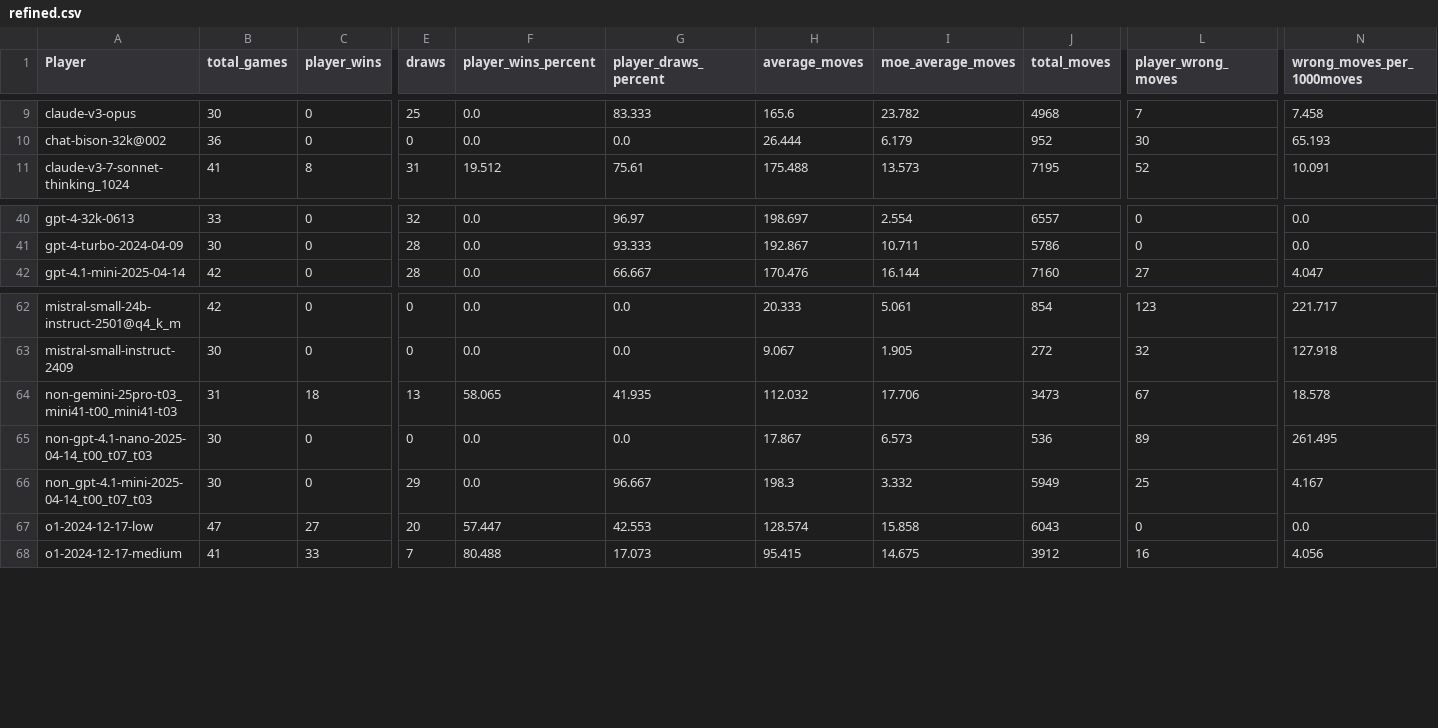
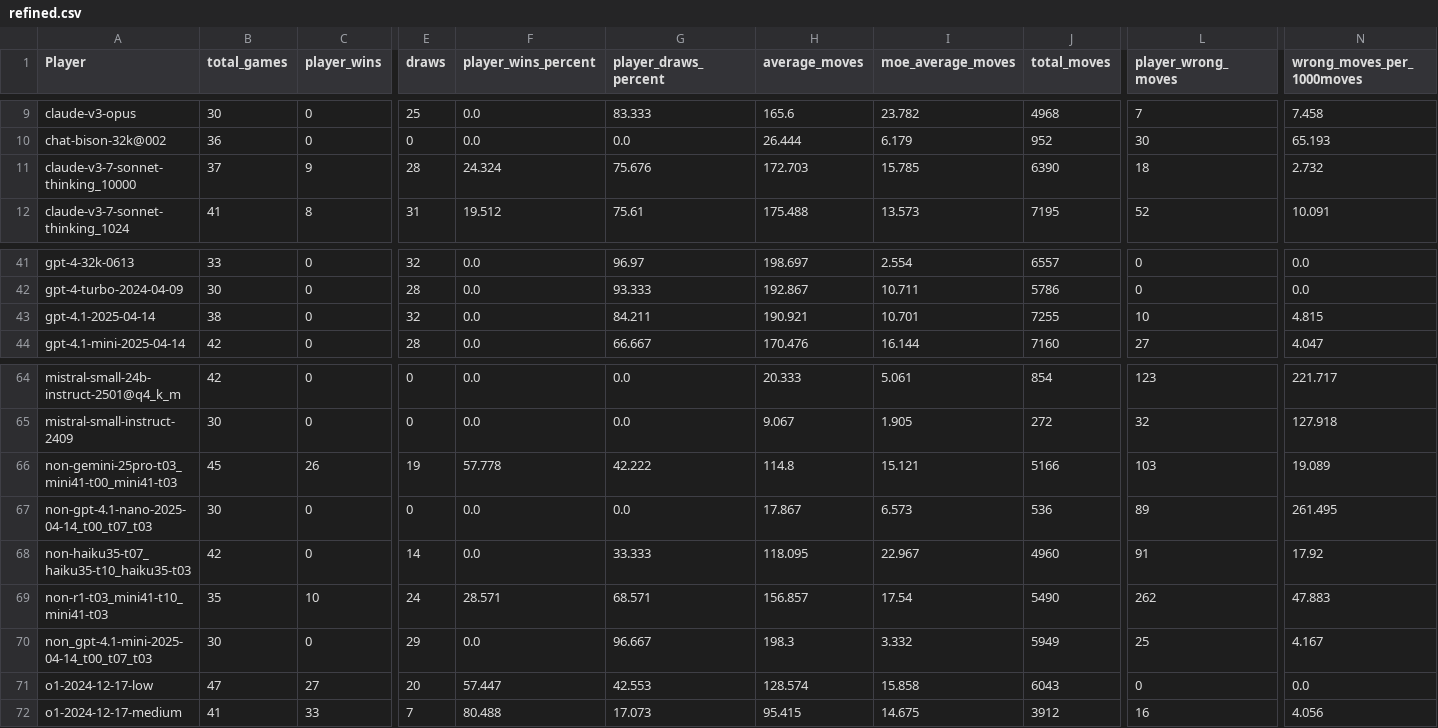
Before and after one commit to maxim-saplin/llm_chess, a CSV file: data_processing/refined.csv, drawn as a sheet; only a part is shown, gaps mark what is left out; addresses are those after the commit; rows hold the shown columns only; the diff covers the shown part only; the diff names each change by its address in the sheet, - before the commit and + after, or states it on an @@ line.

```diff
--- a/data_processing/refined.csv
+++ b/data_processing/refined.csv
+row 11: claude-v3-7-sonnet-thinking_10000 | 37 | 9 | 28 | 24.324 | 75.676 | 172.703 | 15.785 | 6390 | 18 | 2.732
+row 43: gpt-4.1-2025-04-14 | 38 | 0 | 32 | 0.0 | 84.211 | 190.921 | 10.701 | 7255 | 10 | 4.815
-B66 (total_games): 31
+B66 (total_games): 45
-C66 (player_wins): 18
+C66 (player_wins): 26
-E66 (draws): 13
+E66 (draws): 19
-F66 (player_wins_percent): 58.065
+F66 (player_wins_percent): 57.778
-G66 (player_draws_percent): 41.935
+G66 (player_draws_percent): 42.222
-H66 (average_moves): 112.032
+H66 (average_moves): 114.8
-I66 (moe_average_moves): 17.706
+I66 (moe_average_moves): 15.121
-J66 (total_moves): 3473
+J66 (total_moves): 5166
-L66 (player_wrong_moves): 67
+L66 (player_wrong_moves): 103
-N66 (wrong_moves_per_1000moves): 18.578
+N66 (wrong_moves_per_1000moves): 19.089
+row 68: non-haiku35-t07_haiku35-t10_haiku35-t03 | 42 | 0 | 14 | 0.0 | 33.333 | 118.095 | 22.967 | 4960 | 91 | 17.92
+row 69: non-r1-t03_mini41-t10_mini41-t03 | 35 | 10 | 24 | 28.571 | 68.571 | 156.857 | 17.54 | 5490 | 262 | 47.883
```
Also changed, not shown: 14 edited cells elsewhere in this file, data_processing/aggregate.csv, 21 other files.
